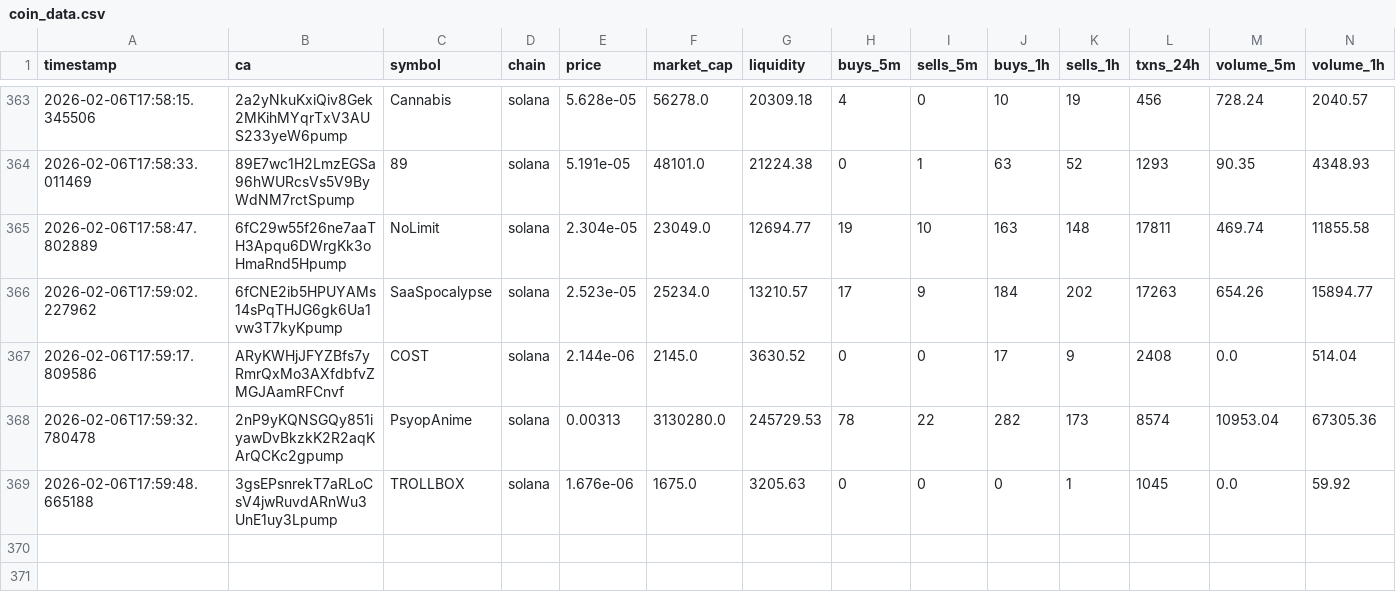
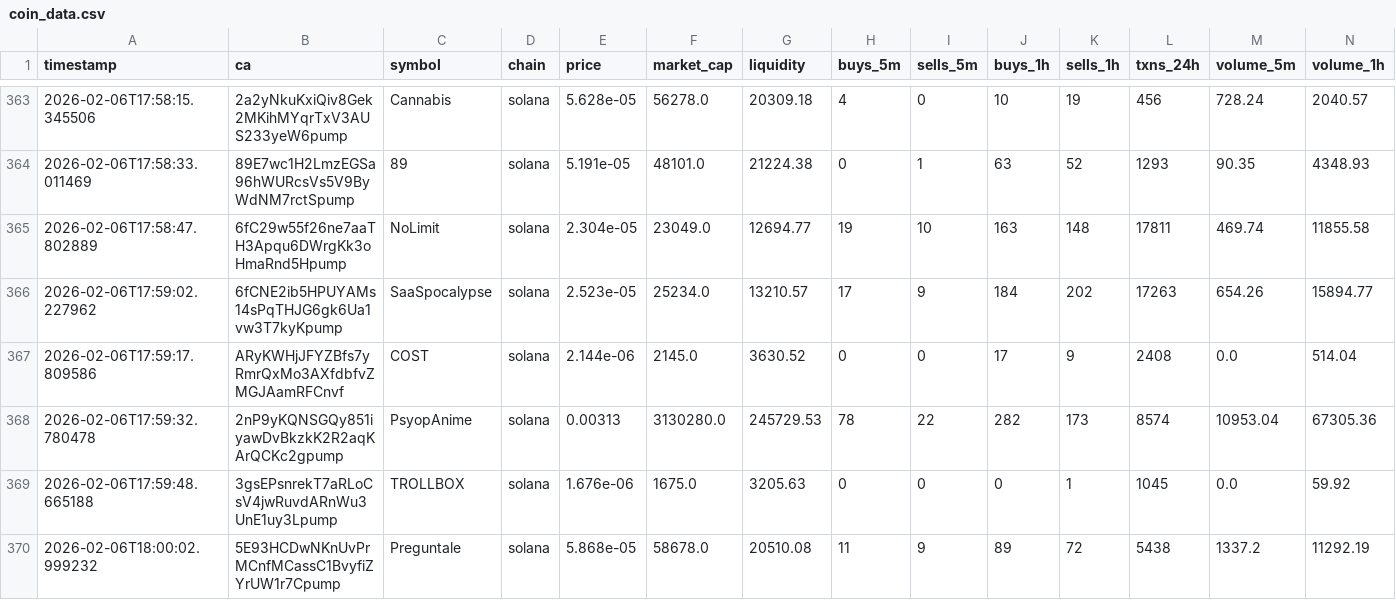
Before and after one commit to chandanm-cpu/meme-trading-tool, a CSV file: coin_data.csv, drawn as a sheet; only a part is shown, gaps mark what is left out; rows hold the shown columns only; the diff names each change by its address in the sheet, - before the commit and + after, or states it on an @@ line.

Commit message:
update data

```diff
--- a/coin_data.csv
+++ b/coin_data.csv
+row 370: 2026-02-06T18:00:02.999232 | 5E93HCDwNKnUvPrMCnfMCassC1BvyfiZYrUW1r7Cpump | Preguntale | solana | 5.868e-05 | 58678.0 | 20510.08 | 11 | 9 | 89 | 72 | 5438 | 1337.2 | 11292.19
```
